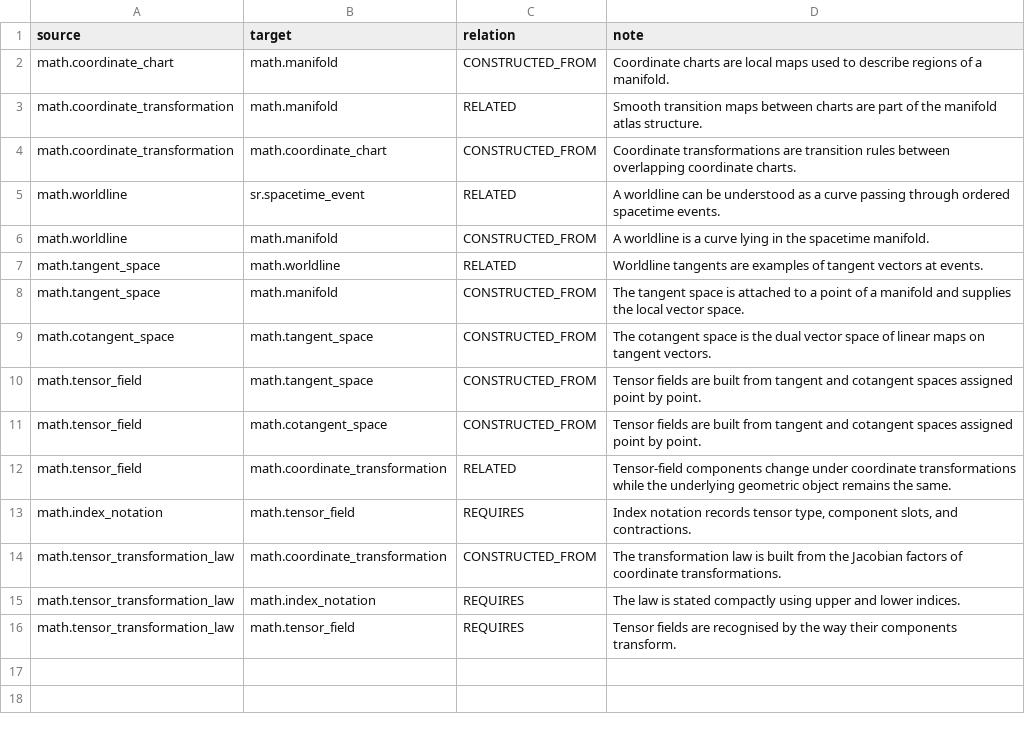
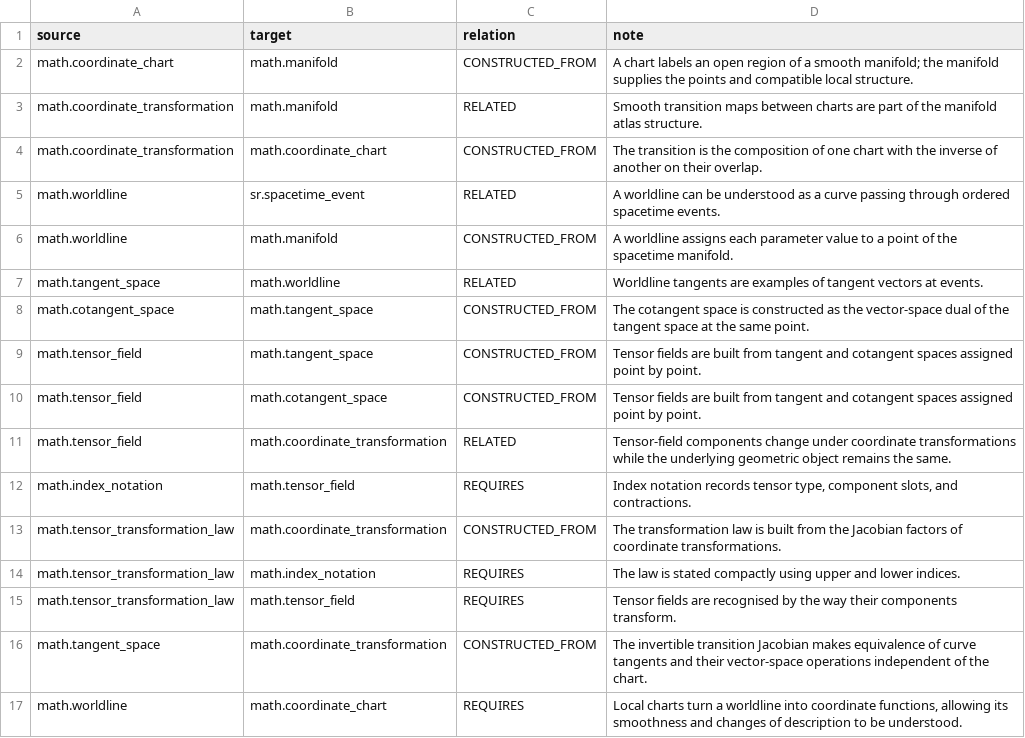
Before and after one commit to ipoole/sr-kg, a CSV file: domains/math/data/edges.csv, drawn as a sheet.

```diff
--- a/domains/math/data/edges.csv
+++ b/domains/math/data/edges.csv
@@ -1,10 +1,9 @@
 source,target,relation,note
-math.coordinate_chart,math.manifold,CONSTRUCTED_FROM,Coordinate charts are local maps used to describe regions of a manifold.
+math.coordinate_chart,math.manifold,CONSTRUCTED_FROM,A chart labels an open region of a smooth manifold; the manifold supplies the points and compatible local structure.
 math.coordinate_transformation,math.manifold,RELATED,Smooth transition maps between charts are part of the manifold atlas structure.
-math.coordinate_transformation,math.coordinate_chart,CONSTRUCTED_FROM,Coordinate transformations are transition rules between overlapping coordinate charts.
+math.coordinate_transformation,math.coordinate_chart,CONSTRUCTED_FROM,The transition is the composition of one chart with the inverse of another on their overlap.
 math.worldline,sr.spacetime_event,RELATED,A worldline can be understood as a curve passing through ordered spacetime events.
-math.worldline,math.manifold,CONSTRUCTED_FROM,A worldline is a curve lying in the spacetime manifold.
+math.worldline,math.manifold,CONSTRUCTED_FROM,A worldline assigns each parameter value to a point of the spacetime manifold.
 math.tangent_space,math.worldline,RELATED,Worldline tangents are examples of tangent vectors at events.
-math.tangent_space,math.manifold,CONSTRUCTED_FROM,The tangent space is attached to a point of a manifold and supplies the local vector space.
-math.cotangent_space,math.tangent_space,CONSTRUCTED_FROM,The cotangent space is the dual vector space of linear maps on tangent vectors.
+math.cotangent_space,math.tangent_space,CONSTRUCTED_FROM,The cotangent space is constructed as the vector-space dual of the tangent space at the same point.
 math.tensor_field,math.tangent_space,CONSTRUCTED_FROM,Tensor fields are built from tangent and cotangent spaces assigned point by point.
@@ -16 +15,3 @@ math.tensor_transformation_law,math.index_notation,REQUIRES,The law is stated co
 math.tensor_transformation_law,math.tensor_field,REQUIRES,Tensor fields are recognised by the way their components transform.
+math.tangent_space,math.coordinate_transformation,CONSTRUCTED_FROM,The invertible transition Jacobian makes equivalence of curve tangents and their vector-space operations independent of the chart.
+math.worldline,math.coordinate_chart,REQUIRES,"Local charts turn a worldline into coordinate functions, allowing its smoothness and changes of description to be understood."
```
Also changed, not shown: domains/math/data/module_content_blocks.csv, 6 other files.
